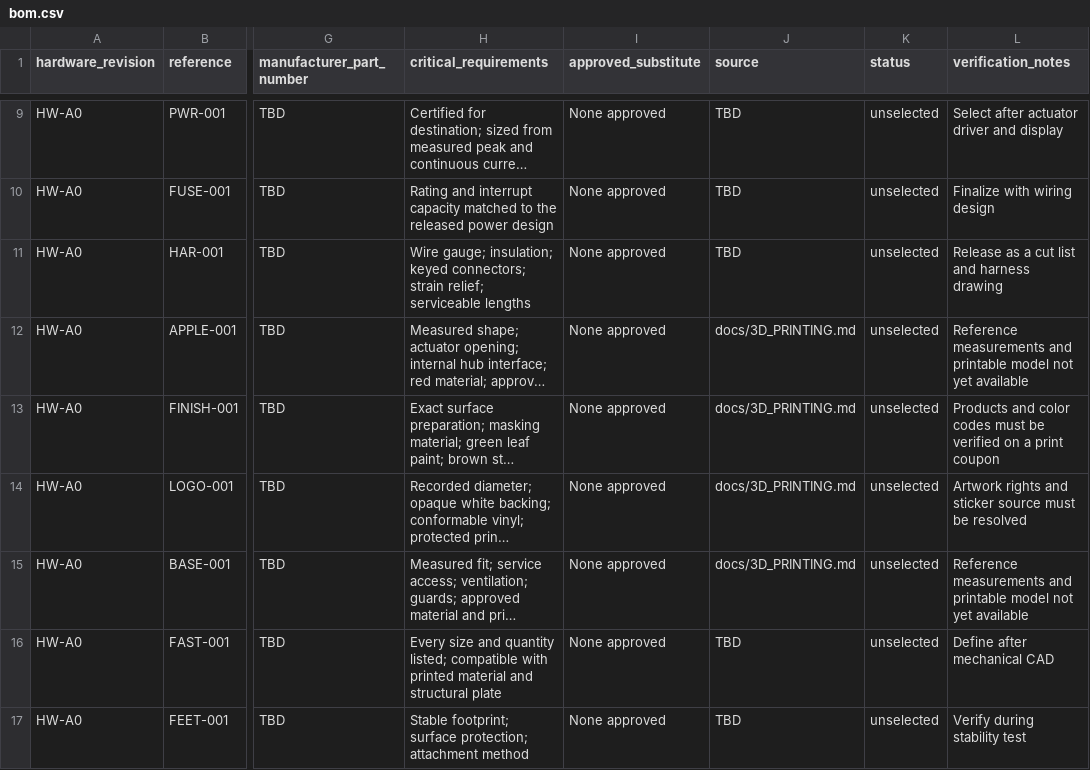
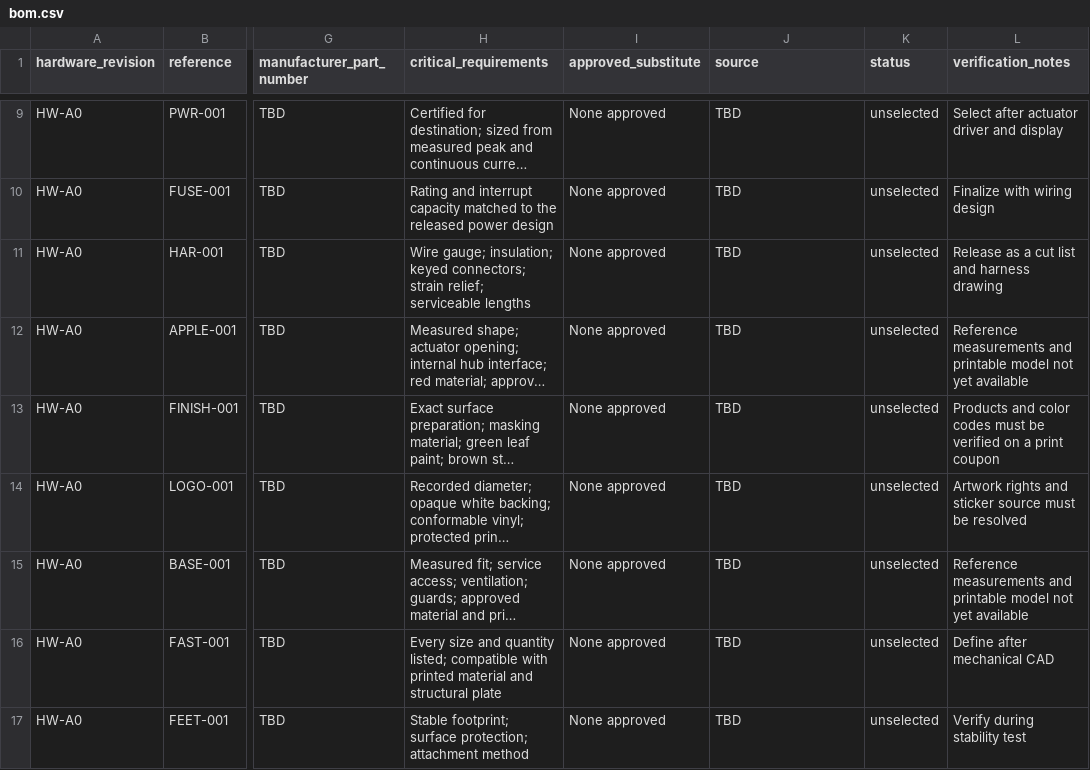
Before and after one commit to donth77/mets-home-run-apple, a CSV file: hardware/bom.csv, drawn as a sheet; only a part is shown, gaps mark what is left out; long unchanged cells end in …; the diff names each change by its address in the sheet, - before the commit and + after, or states it on an @@ line.

```diff
--- a/hardware/bom.csv
+++ b/hardware/bom.csv
-J12:J15 (source): docs/3D_PRINTING.md
+J12:J15 (source): TBD
```
Also changed, not shown: 7 other files.
